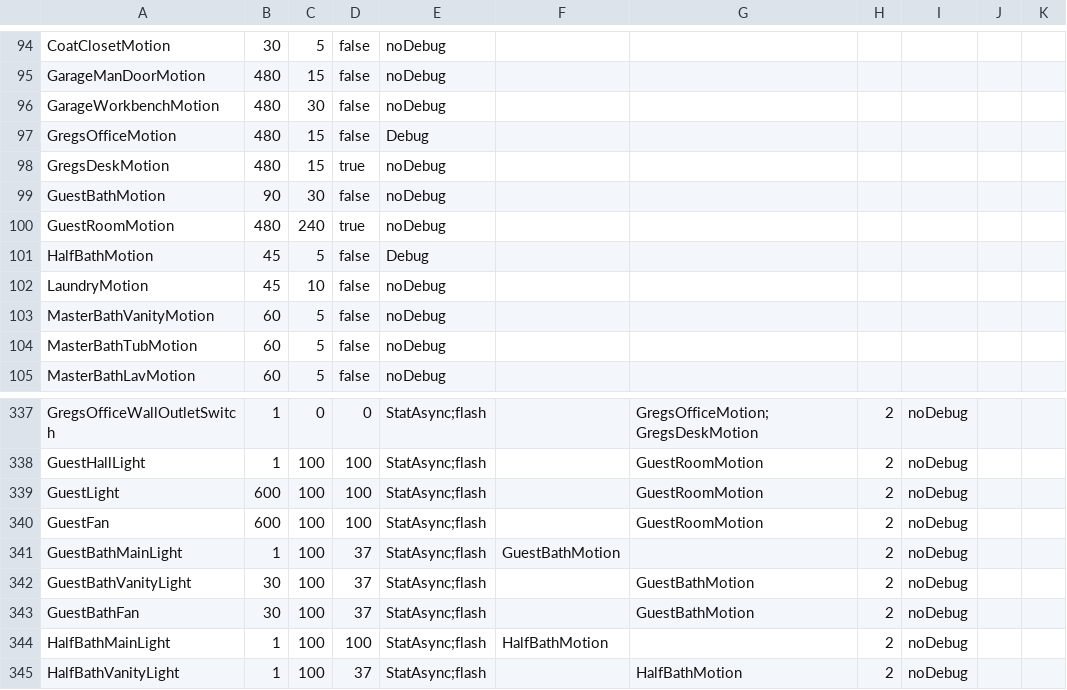
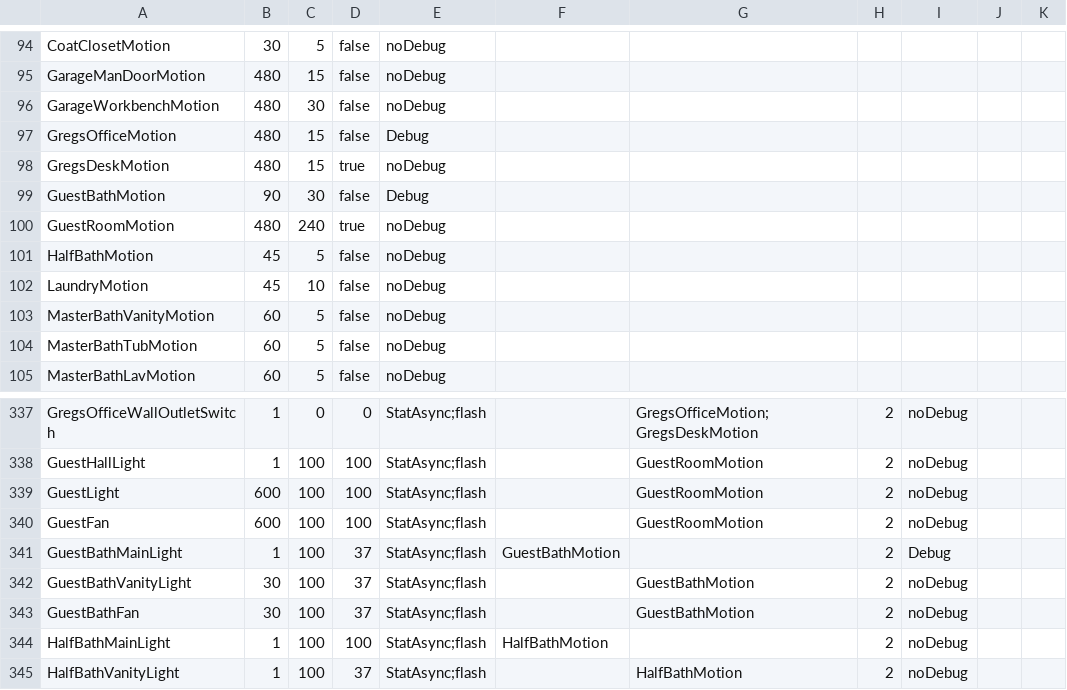
Before and after one commit to gsblive/MotionMap, a CSV file: Contents/Server Plugin/_Configurations/mmConfig.Regency.csv, drawn as a sheet; only a part is shown, gaps mark what is left out.

Commit message:
Debugging rare corner case motion sensor failure to deliver occupation events. Still testing.

```diff
--- a/Contents/Server Plugin/_Configurations/mmConfig.Regency.csv
+++ b/Contents/Server Plugin/_Configurations/mmConfig.Regency.csv
@@ -98,5 +98,5 @@ GregsOfficeMotion,480,15,false,Debug,,,,,,,
 GregsDeskMotion,480,15,true,noDebug,,,,,,,
-GuestBathMotion,90,30,false,noDebug,,,,,,,
+GuestBathMotion,90,30,false,Debug,,,,,,,
 GuestRoomMotion,480,240,true,noDebug,,,,,,,
-HalfBathMotion,45,5,false,Debug,,,,,,,
+HalfBathMotion,45,5,false,noDebug,,,,,,,
 LaundryMotion,45,10,false,noDebug,,,,,,,
@@ -340,3 +340,3 @@ GuestLight,600,100,100,StatAsync;flash,,GuestRoomMotion,2,noDebug,,
 GuestFan,600,100,100,StatAsync;flash,,GuestRoomMotion,2,noDebug,,
-GuestBathMainLight,1,100,37,StatAsync;flash,GuestBathMotion,,2,noDebug,,
+GuestBathMainLight,1,100,37,StatAsync;flash,GuestBathMotion,,2,Debug,,
 GuestBathVanityLight,30,100,37,StatAsync;flash,,GuestBathMotion,2,noDebug,,
```
Also changed, not shown: 4 other files.
